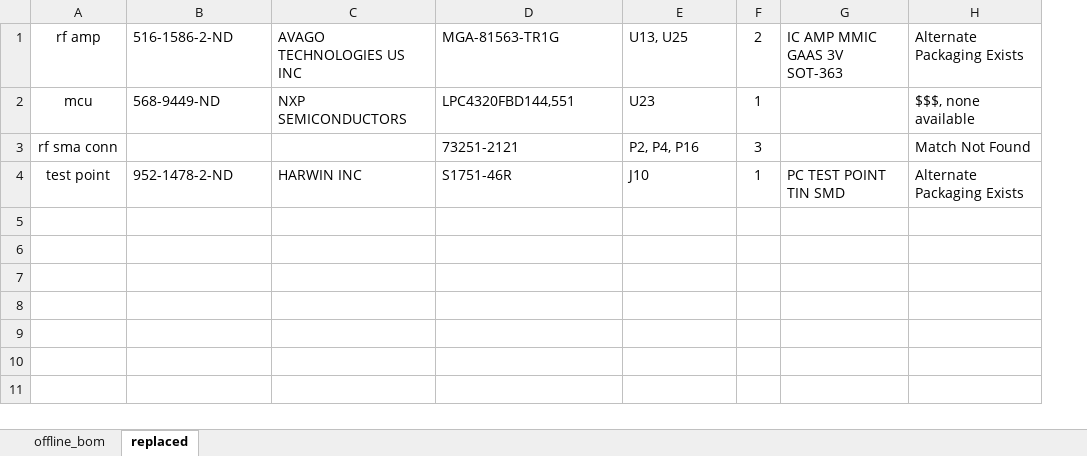
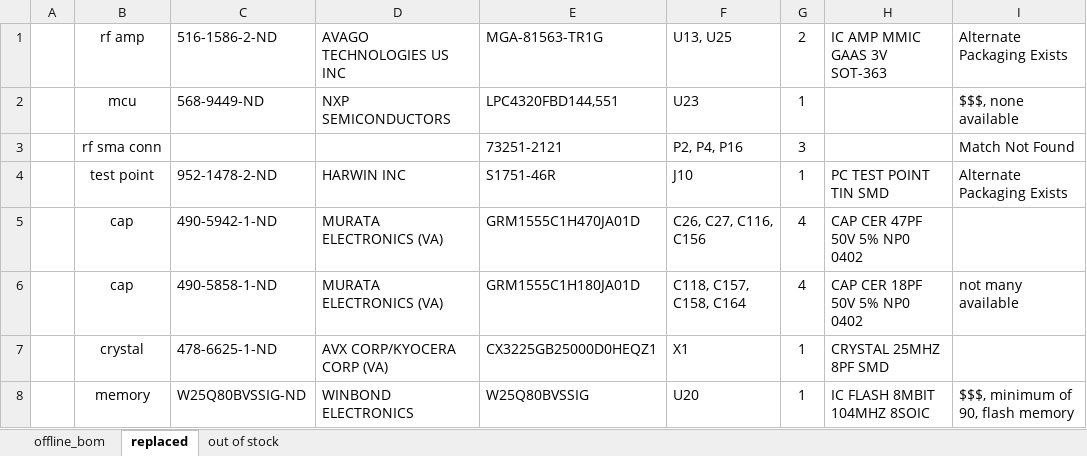
Before and after one commit to tbickle/hackrf_one, an Excel workbook: offline_bom.xlsx, sheet replaced, drawn as a sheet; values as stored, in another font and other column widths than the file's, no borders; the diff names each change by its address in the sheet, - before the commit and + after, or states it on an @@ line.

```diff
--- a/offline_bom.xlsx (sheet replaced)
+++ b/offline_bom.xlsx (sheet replaced)
+sheet tab: out of stock
+column A, empty
+row 5:  | cap | 490-5942-1-ND | MURATA ELECTRONICS (VA) | GRM1555C1H470JA01D | C26, C27, C116, C156 | 4 | CAP CER 47PF 50V 5% NP0 0402
+row 6:  | cap | 490-5858-1-ND | MURATA ELECTRONICS (VA) | GRM1555C1H180JA01D | C118, C157, C158, C164 | 4 | CAP CER 18PF 50V 5% NP0 0402 | not many available
+row 7:  | crystal | 478-6625-1-ND | AVX CORP/KYOCERA CORP (VA) | CX3225GB25000D0HEQZ1 | X1 | 1 | CRYSTAL 25MHZ 8PF SMD
+row 8:  | memory | W25Q80BVSSIG-ND | WINBOND ELECTRONICS | W25Q80BVSSIG | U20 | 1 | IC FLASH 8MBIT 104MHZ 8SOIC | $$$, minimum of 90, flash memory
```
Also changed, not shown: sheet offline_bom.
